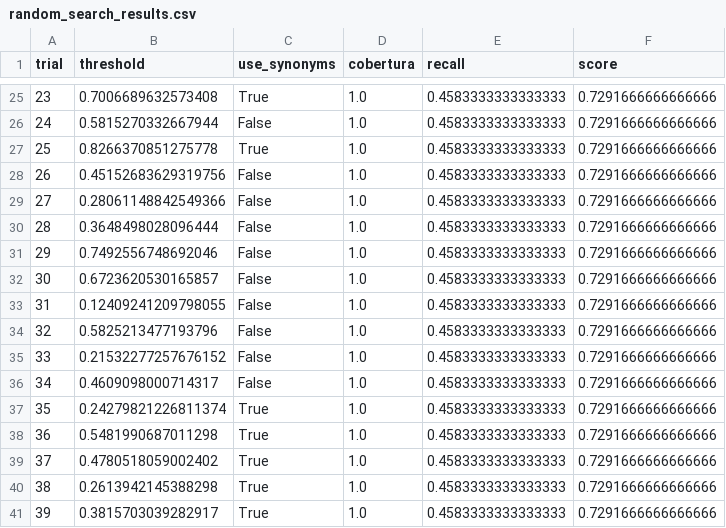
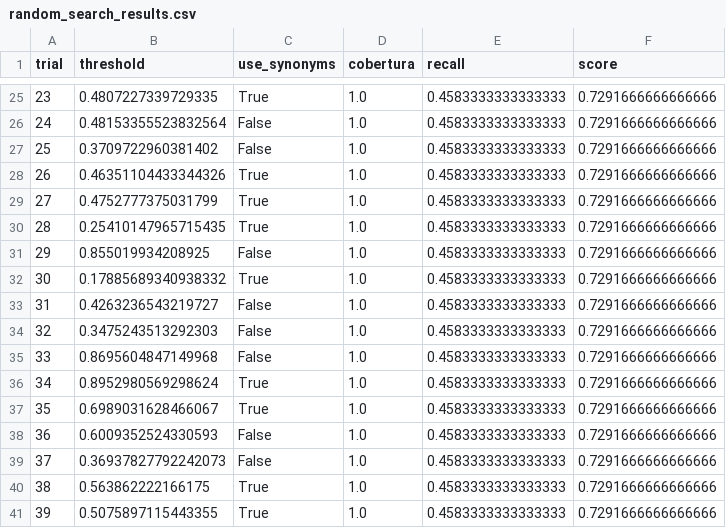
Before and after one commit to AnthonyPortillaCano/DemoSprint1AgenteQueriesProsegur, a CSV file: notebooks/random_search_results.csv, drawn as a sheet; only a part is shown, gaps mark what is left out; the diff covers the shown part only.

```diff
--- a/notebooks/random_search_results.csv
+++ b/notebooks/random_search_results.csv
@@ -25,17 +25,17 @@ trial,threshold,use_synonyms,cobertura,recall,score
-23,0.7006689632573408,True,1.0,0.4583333333333333,0.7291666666666666
-24,0.5815270332667944,False,1.0,0.4583333333333333,0.7291666666666666
-25,0.8266370851275778,True,1.0,0.4583333333333333,0.7291666666666666
-26,0.45152683629319756,False,1.0,0.4583333333333333,0.7291666666666666
-27,0.28061148842549366,False,1.0,0.4583333333333333,0.7291666666666666
-28,0.3648498028096444,False,1.0,0.4583333333333333,0.7291666666666666
-29,0.7492556748692046,False,1.0,0.4583333333333333,0.7291666666666666
-30,0.6723620530165857,False,1.0,0.4583333333333333,0.7291666666666666
-31,0.12409241209798055,False,1.0,0.4583333333333333,0.7291666666666666
-32,0.5825213477193796,False,1.0,0.4583333333333333,0.7291666666666666
-33,0.21532277257676152,False,1.0,0.4583333333333333,0.7291666666666666
-34,0.4609098000714317,False,1.0,0.4583333333333333,0.7291666666666666
-35,0.24279821226811374,True,1.0,0.4583333333333333,0.7291666666666666
-36,0.5481990687011298,True,1.0,0.4583333333333333,0.7291666666666666
-37,0.4780518059002402,True,1.0,0.4583333333333333,0.7291666666666666
-38,0.2613942145388298,True,1.0,0.4583333333333333,0.7291666666666666
-39,0.3815703039282917,True,1.0,0.4583333333333333,0.7291666666666666
+23,0.4807227339729335,True,1.0,0.4583333333333333,0.7291666666666666
+24,0.48153355523832564,False,1.0,0.4583333333333333,0.7291666666666666
+25,0.3709722960381402,False,1.0,0.4583333333333333,0.7291666666666666
+26,0.46351104433344326,True,1.0,0.4583333333333333,0.7291666666666666
+27,0.4752777375031799,True,1.0,0.4583333333333333,0.7291666666666666
+28,0.25410147965715435,True,1.0,0.4583333333333333,0.7291666666666666
+29,0.855019934208925,False,1.0,0.4583333333333333,0.7291666666666666
+30,0.17885689340938332,True,1.0,0.4583333333333333,0.7291666666666666
+31,0.4263236543219727,False,1.0,0.4583333333333333,0.7291666666666666
+32,0.3475243513292303,False,1.0,0.4583333333333333,0.7291666666666666
+33,0.8695604847149968,False,1.0,0.4583333333333333,0.7291666666666666
+34,0.8952980569298624,True,1.0,0.4583333333333333,0.7291666666666666
+35,0.6989031628466067,True,1.0,0.4583333333333333,0.7291666666666666
+36,0.6009352524330593,False,1.0,0.4583333333333333,0.7291666666666666
+37,0.36937827792242073,False,1.0,0.4583333333333333,0.7291666666666666
+38,0.563862222166175,True,1.0,0.4583333333333333,0.7291666666666666
+39,0.5075897115443355,True,1.0,0.4583333333333333,0.7291666666666666
```
Also changed, not shown: 34 edited cells elsewhere in this file, notebooks/optuna_search_results.csv, 6 other files.
